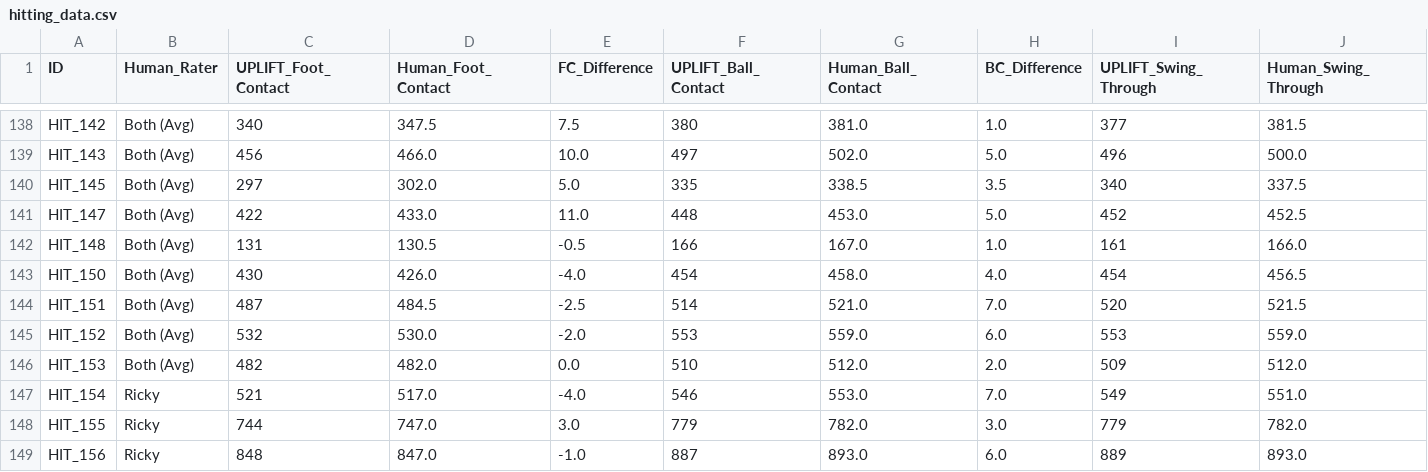
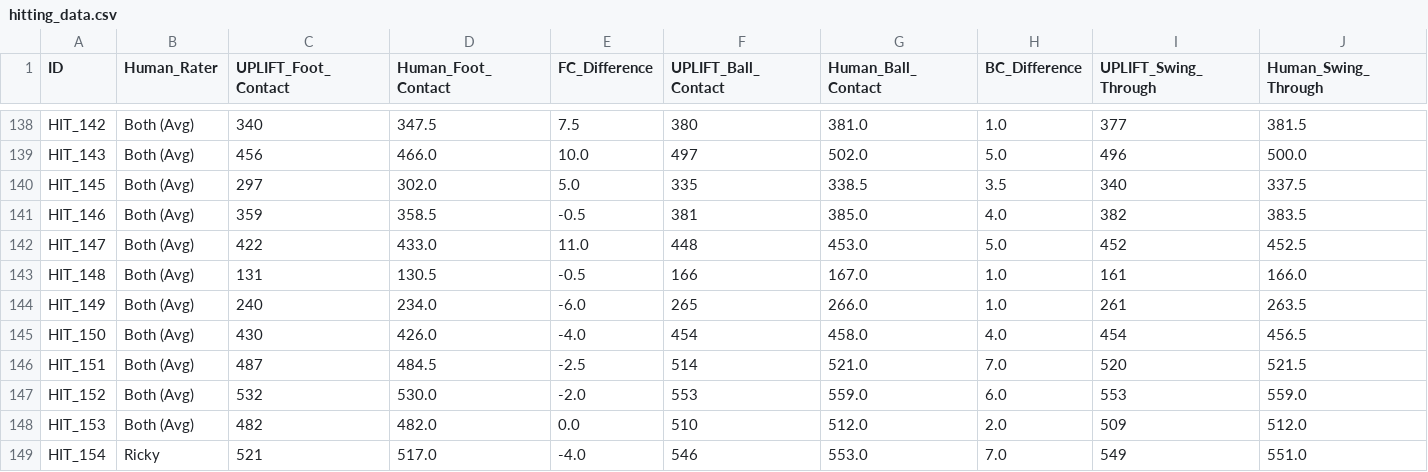
Before and after one commit to shunnchenn/UPLIFT_Baseball_Event_Detection_Validation, a CSV file: data/hitting_data.csv, drawn as a sheet; only a part is shown, gaps mark what is left out; the shorter side is filled out with more unchanged rows; rows hold the shown columns only; the diff names each change by its address in the sheet, - before the commit and + after, or states it on an @@ line.

Commit message:
Correct hitting trial counts to reflect accurate dataset
Updated hitting_data.csv to include 200 trials (from 205 original trials with 5 excluded). Regenerated all figures and updated notebook documentation to reflect correct trial counts:
- Original dataset: 205 hitting trials
- Excluded: 5 trials (3 auto-detection failures, 2 missing annotations)
- Final cleaned dataset: 200 hitting trials for analysis

```diff
--- a/data/hitting_data.csv
+++ b/data/hitting_data.csv
+row 141: HIT_146 | Both (Avg) | 359 | 358.5 | -0.5 | 381 | 385.0 | 4.0 | 382 | 383.5
+row 144: HIT_149 | Both (Avg) | 240 | 234.0 | -6.0 | 265 | 266.0 | 1.0 | 261 | 263.5
```
Also changed, not shown: 5 other files.
